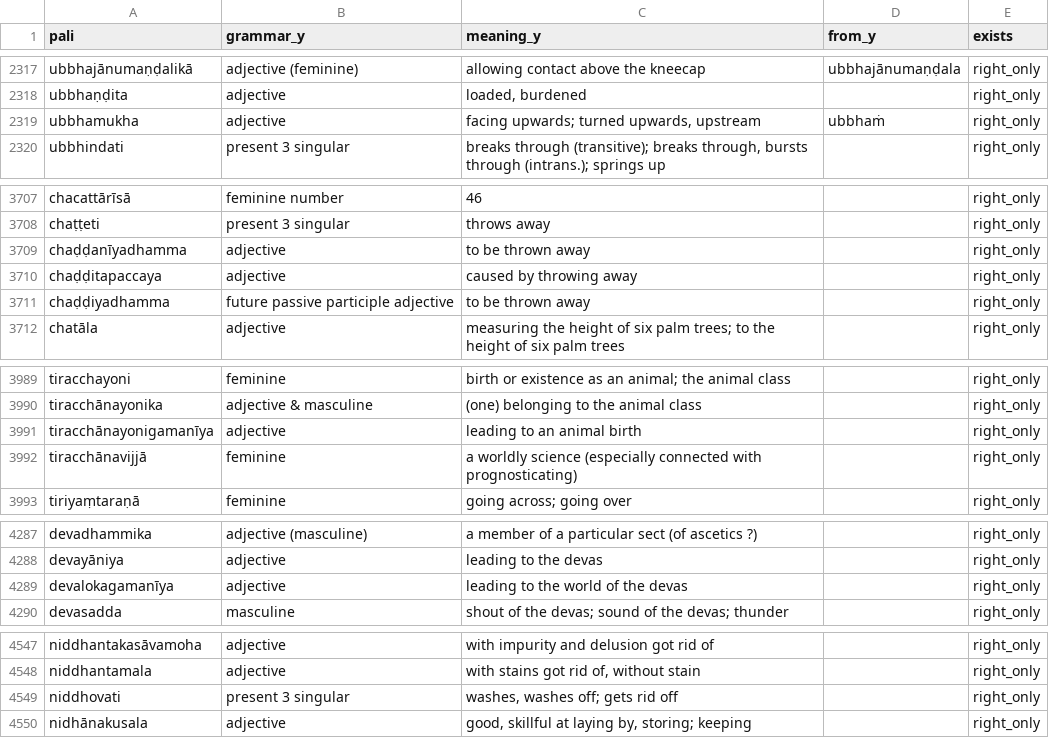
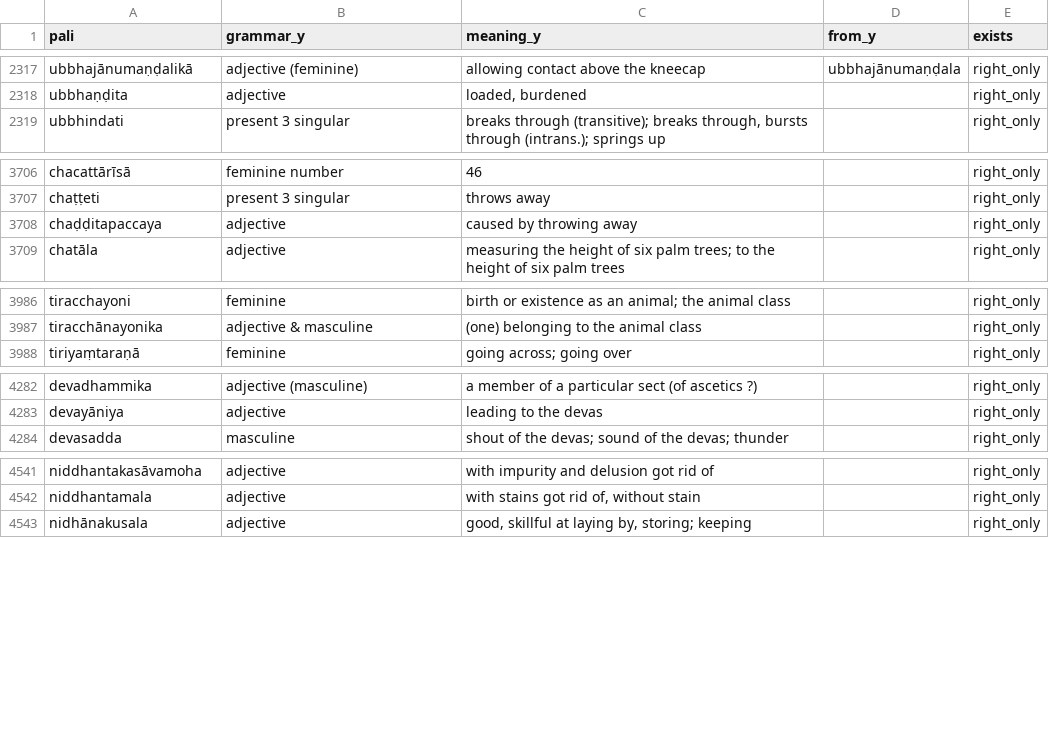
Before and after one commit to bdhrs/compare-ncped-withd-dpd, a CSV file: differences.csv, drawn as a sheet; only a part is shown, gaps mark what is left out; the diff covers the shown part only; the diff names each change by its address in the sheet, - before the commit and + after, or states it on an @@ line.

Commit message:
differences

```diff
--- a/differences.csv
+++ b/differences.csv
-row 2319: ubbhamukha | adjective | facing upwards; turned upwards, upstream | ubbhaṁ | right_only
-row 3709: chaḍḍanīyadhamma | adjective | to be thrown away |  | right_only
-row 3711: chaḍḍiyadhamma | future passive participle adjective | to be thrown away |  | right_only
-row 3991: tiracchānayonigamanīya | adjective | leading to an animal birth |  | right_only
-row 3992: tiracchānavijjā | feminine | a worldly science (especially connected with prognosticating) |  | right_only
-row 4289: devalokagamanīya | adjective | leading to the world of the devas |  | right_only
-row 4549: niddhovati | present 3 singular | washes, washes off; gets rid off |  | right_only
```
Also changed, not shown: 1 removed row elsewhere in this file.
